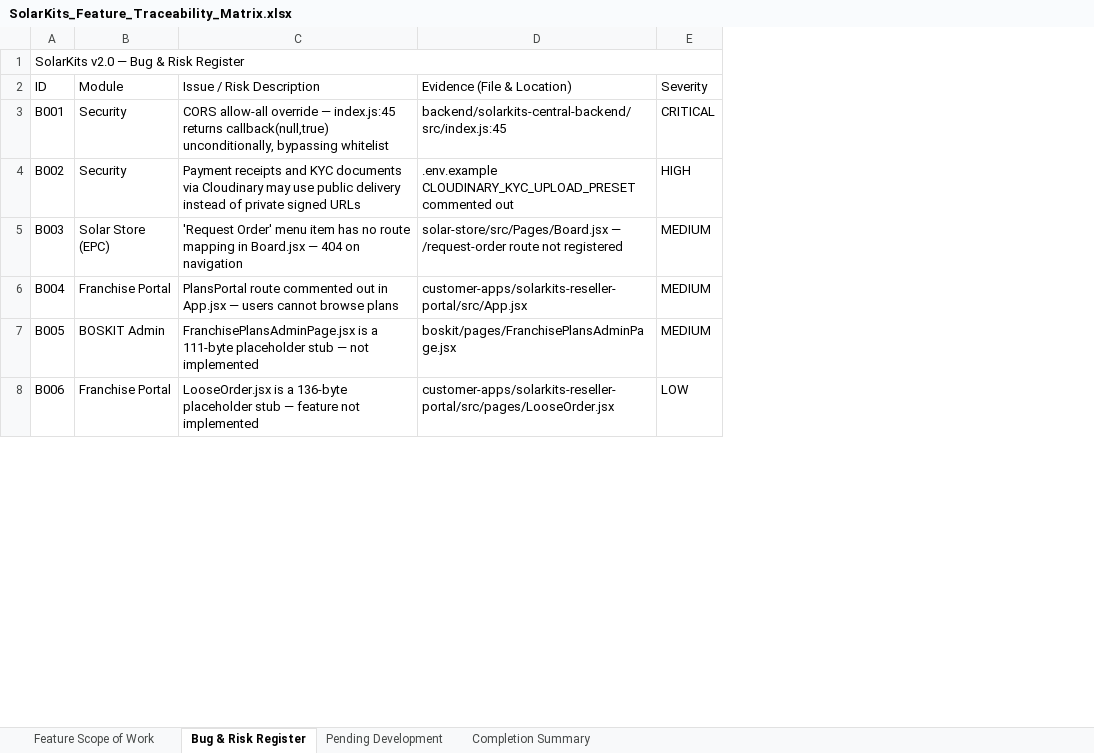
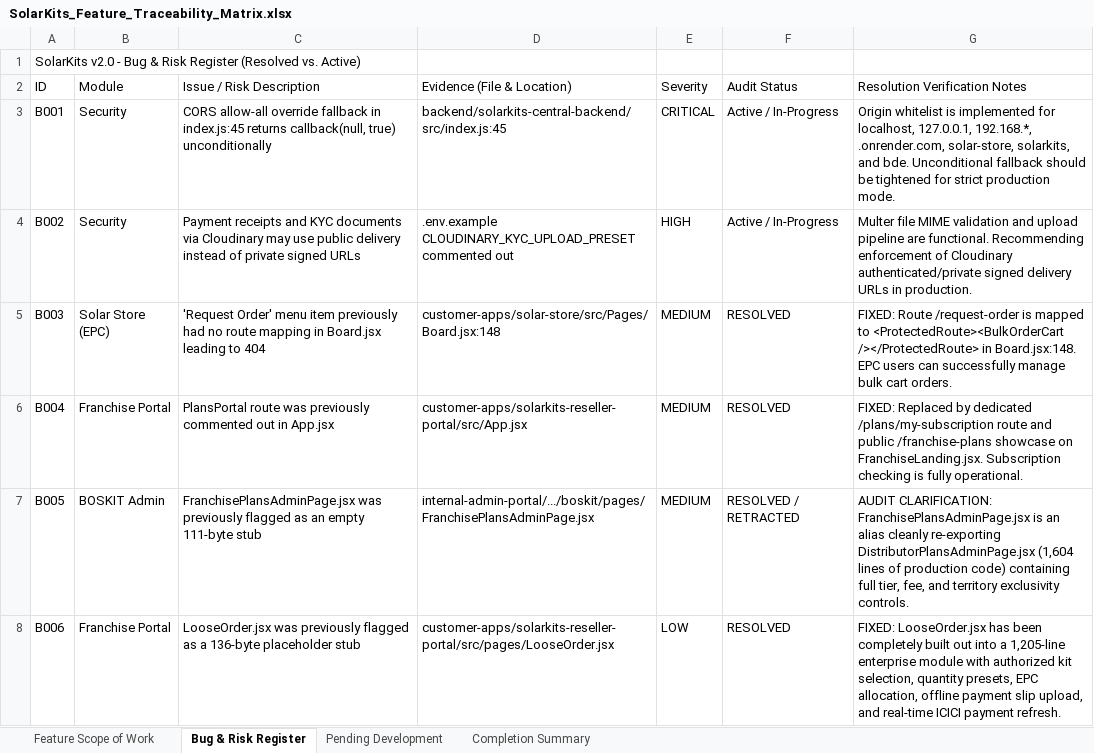
Before and after one commit to Structasofttechnologies/Solarkits_live_on_domain, an Excel workbook: SolarKits_Feature_Traceability_Matrix.xlsx, sheet Bug & Risk Register, drawn as a sheet; only a part is shown; values as stored, in another font and other column widths than the file's, no cell formats; removed rows and columns are numbered as before the commit, all else as after; the diff covers the shown part only; the diff names each change by its address in the sheet, - before the commit and + after, or states it on an @@ line.

Commit message:
feat: add industry content management, account panel modules, and report generation scripts

```diff
--- a/SolarKits_Feature_Traceability_Matrix.xlsx (sheet Bug & Risk Register)
+++ b/SolarKits_Feature_Traceability_Matrix.xlsx (sheet Bug & Risk Register)
+column F (Audit Status), rows 3-8: Active / In-Progress | Active / In-Progress | RESOLVED | RESOLVED | RESOLVED / RETRACTED | RESOLVED
+column G (Resolution Verification Notes), rows 3-8: Origin whitelist is implemented for localhost, 127.0.0.1, 192.168.*, .onrender.com, solar-store, solarkits, and bde. Unconditional fallback should be tightened for strict production mode. | Multer file MIME validation and upload pipeline are functional. Recommending enforcement of Cloudinary authenticated/private signed delivery URLs in production. | FIXED: Route /request-order is mapped to <ProtectedRoute><BulkOrderCart /></ProtectedRoute> in Board.jsx:148. EPC users can successfully manage bulk cart orders. | FIXED: Replaced by dedicated /plans/my-subscription route and public /franchise-plans showcase on FranchiseLanding.jsx. Subscription checking is fully operational. | AUDIT CLARIFICATION: FranchisePlansAdminPage.jsx is an alias cleanly re-exporting DistributorPlansAdminPage.jsx (1,604 lines of production code) containing full tier, fee, and territory exclusivity controls. | FIXED: LooseOrder.jsx has been completely built out into a 1,205-line enterprise module with authorized kit selection, quantity presets, EPC allocation, offline payment slip upload, and real-time ICICI payment refresh.
-A1 (ID): SolarKits v2.0 — Bug & Risk Register
+A1 (ID): SolarKits v2.0 - Bug & Risk Register (Resolved vs. Active)
-A1:E1 merged
-C3 (Issue / Risk Description): …allow-all override — index.js:45 returns callback(null,true) unconditionally, bypassing whitelist
+C3 (Issue / Risk Description): …allow-all override fallback in index.js:45 returns callback(null, true) unconditionally
-C5 (Issue / Risk Description): …menu item has no route mapping in Board.jsx — 404 on navigation
+C5 (Issue / Risk Description): …menu item previously had no route mapping in Board.jsx leading to 404
-D5 (Evidence (File & Location)): solar-store/src/Pages/Board.jsx — /request-order route not registered
+D5 (Evidence (File & Location)): customer-apps/solar-store/src/Pages/Board.jsx:148
-C6 (Issue / Risk Description): PlansPortal route commented out in App.jsx — users cannot browse plans
+C6 (Issue / Risk Description): PlansPortal route was previously commented out in App.jsx
-C7 (Issue / Risk Description): FranchisePlansAdminPage.jsx is a 111-byte placeholder stub — not implemented
+C7 (Issue / Risk Description): FranchisePlansAdminPage.jsx was previously flagged as an empty 111-byte stub
-D7 (Evidence (File & Location)): boskit/pages/FranchisePlansAdminPage.jsx
+D7 (Evidence (File & Location)): internal-admin-portal/.../boskit/pages/FranchisePlansAdminPage.jsx
-C8 (Issue / Risk Description): LooseOrder.jsx is a 136-byte placeholder stub — feature not implemented
+C8 (Issue / Risk Description): LooseOrder.jsx was previously flagged as a 136-byte placeholder stub
```
Also changed, not shown: 12 edited cells elsewhere in this sheet, sheet Feature Scope of Work, sheet Pending Development, sheet Completion Summary, cell formats, 26 other files.
